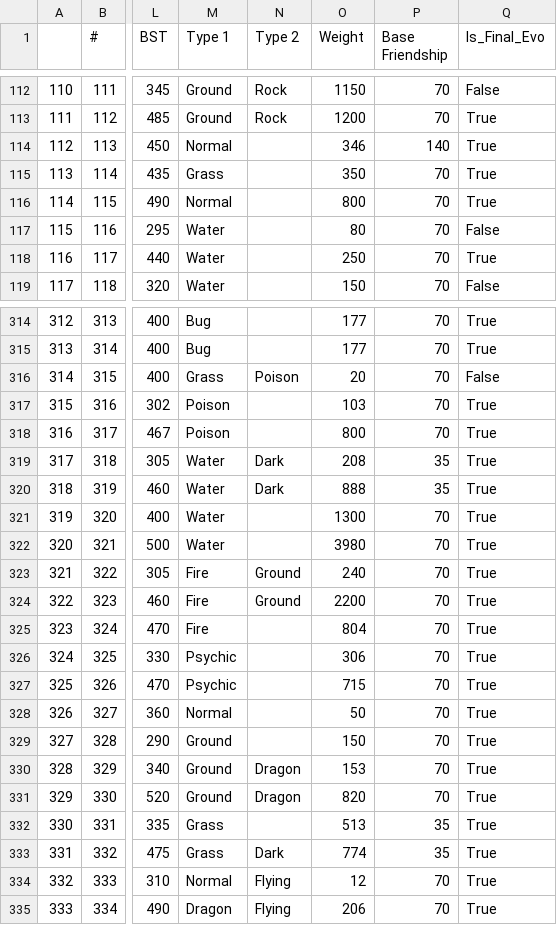
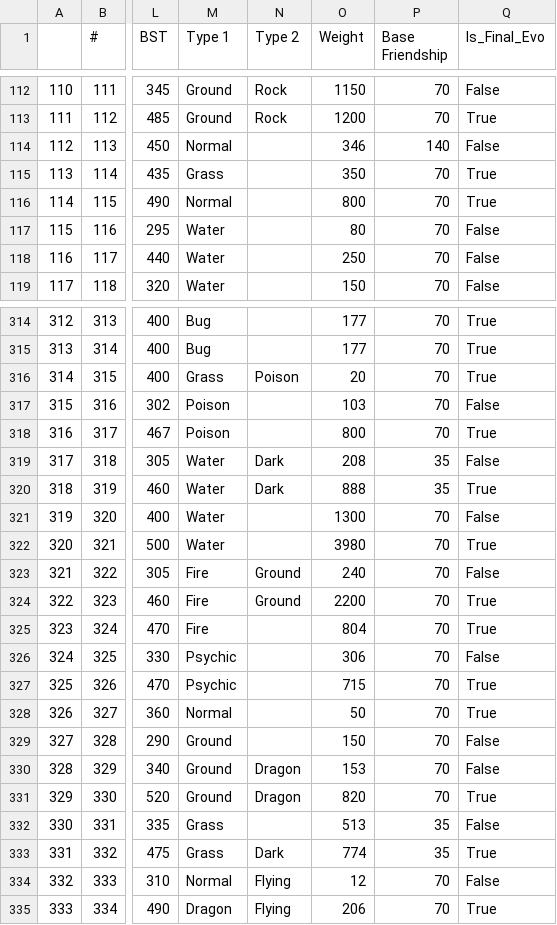
Before and after one commit to feb-lon/feb-lon.github.io, a CSV file: calculator/data/pokemon.csv, drawn as a sheet; only a part is shown, gaps mark what is left out; the diff covers the shown part only; the diff names each change by its address in the sheet, - before the commit and + after, or states it on an @@ line.

```diff
--- a/calculator/data/pokemon.csv
+++ b/calculator/data/pokemon.csv
-Q114 (Is_Final_Evo): True
+Q114 (Is_Final_Evo): False
-Q118 (Is_Final_Evo): True
+Q118 (Is_Final_Evo): False
-Q316 (Is_Final_Evo): False
+Q316 (Is_Final_Evo): True
-Q317 (Is_Final_Evo): True
+Q317 (Is_Final_Evo): False
-Q319 (Is_Final_Evo): True
+Q319 (Is_Final_Evo): False
-Q321 (Is_Final_Evo): True
+Q321 (Is_Final_Evo): False
-Q323 (Is_Final_Evo): True
+Q323 (Is_Final_Evo): False
-Q326 (Is_Final_Evo): True
+Q326 (Is_Final_Evo): False
-Q329:Q330 (Is_Final_Evo): True
+Q329:Q330 (Is_Final_Evo): False
-Q332 (Is_Final_Evo): True
+Q332 (Is_Final_Evo): False
-Q334 (Is_Final_Evo): True
+Q334 (Is_Final_Evo): False
```
Also changed, not shown: 32 edited cells elsewhere in this file, calculator/data/type_effectiveness.csv, 1 other file.
